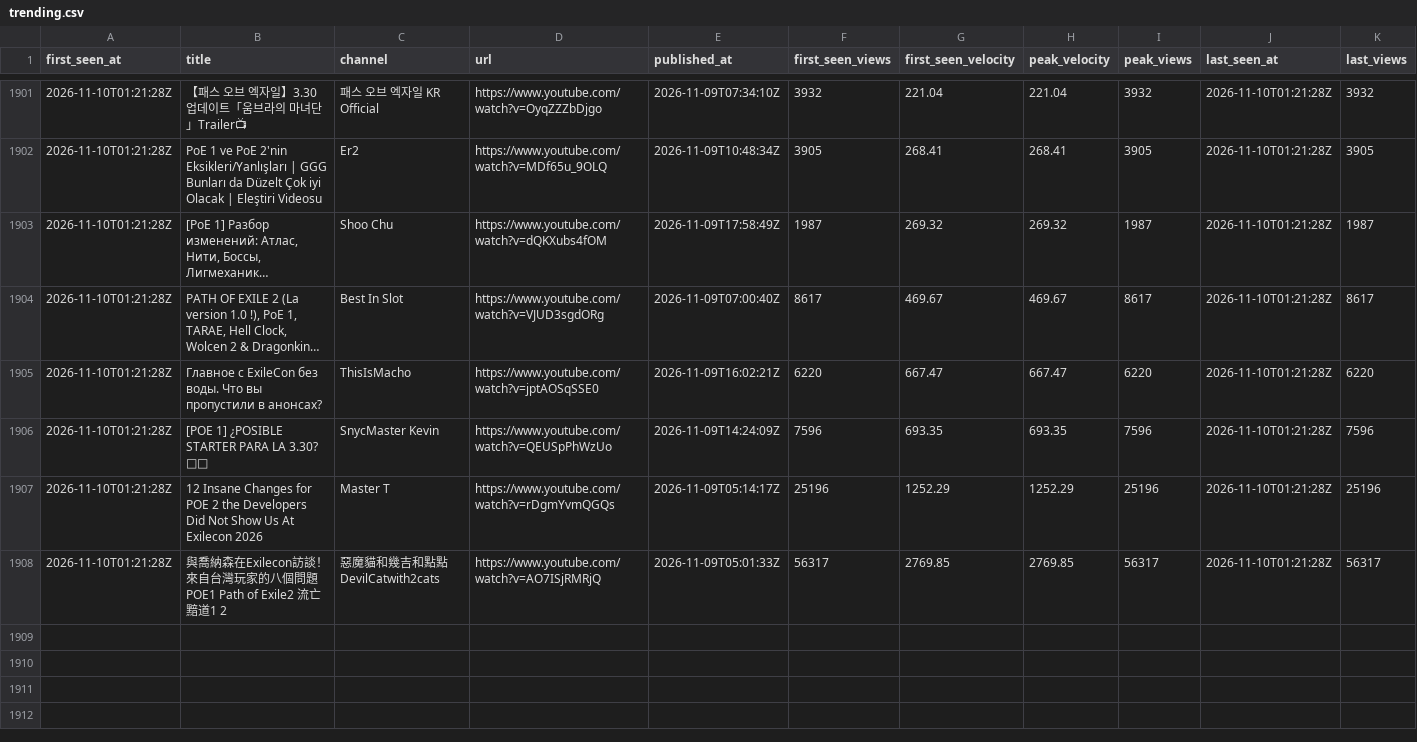
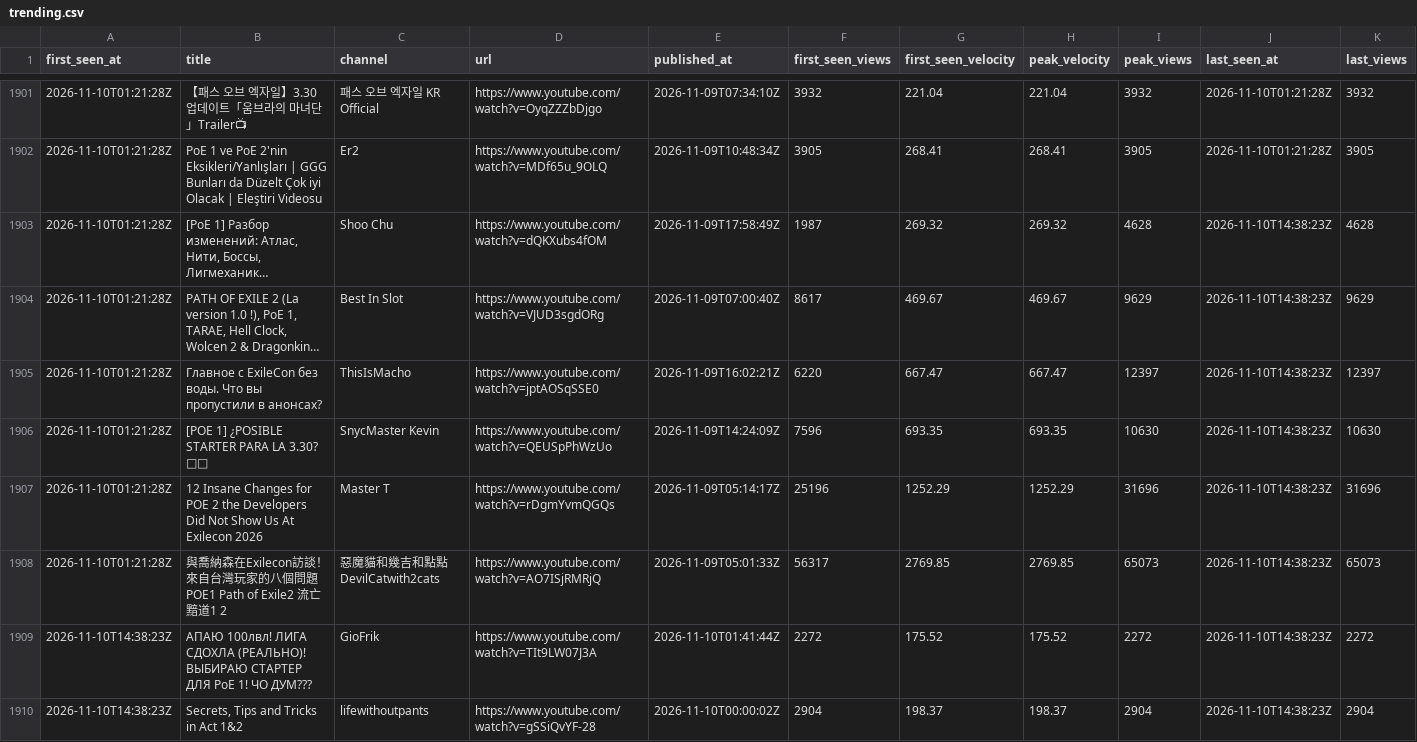
Before and after one commit to bigbes/poe2-discovery, a CSV file: docs/poe1/trending.csv, drawn as a sheet; only a part is shown, gaps mark what is left out; long unchanged cells end in …; the diff covers the shown part only; the diff names each change by its address in the sheet, - before the commit and + after, or states it on an @@ line.

```diff
--- a/docs/poe1/trending.csv
+++ b/docs/poe1/trending.csv
-I1903 (peak_views): 1987
+I1903 (peak_views): 4628
-J1903:J1908 (last_seen_at): 2026-11-10T01:21:28Z
+J1903:J1908 (last_seen_at): 2026-11-10T14:38:23Z
-K1903 (last_views): 1987
+K1903 (last_views): 4628
-I1904 (peak_views): 8617
+I1904 (peak_views): 9629
-K1904 (last_views): 8617
+K1904 (last_views): 9629
-I1905 (peak_views): 6220
+I1905 (peak_views): 12397
-K1905 (last_views): 6220
+K1905 (last_views): 12397
-I1906 (peak_views): 7596
+I1906 (peak_views): 10630
-K1906 (last_views): 7596
+K1906 (last_views): 10630
-I1907 (peak_views): 25196
+I1907 (peak_views): 31696
-K1907 (last_views): 25196
+K1907 (last_views): 31696
-I1908 (peak_views): 56317
+I1908 (peak_views): 65073
-K1908 (last_views): 56317
+K1908 (last_views): 65073
+row 1909: 2026-11-10T14:38:23Z | АПАЮ 100лвл! ЛИГА СДОХЛА (РЕАЛЬНО)! ВЫБИРАЮ СТАРТЕР ДЛЯ PoE 1! ЧО ДУМ??? | GioFrik | https://www.youtube.com/watch?v=TIt9LW07J3A | 2026-11-10T01:41:44Z | 2272 | 175.52 | 175.52 | 2272 | 2026-11-10T14:38:23Z | 2272
+row 1910: 2026-11-10T14:38:23Z | Secrets, Tips and Tricks in Act 1&2 | lifewithoutpants | https://www.youtube.com/watch?v=gSSiQvYF-28 | 2026-11-10T00:00:02Z | 2904 | 198.37 | 198.37 | 2904 | 2026-11-10T14:38:23Z | 2904
```
Also changed, not shown: 8 added rows and 12 edited cells elsewhere in this file, docs/poe2/trending.csv, 8 other files.
